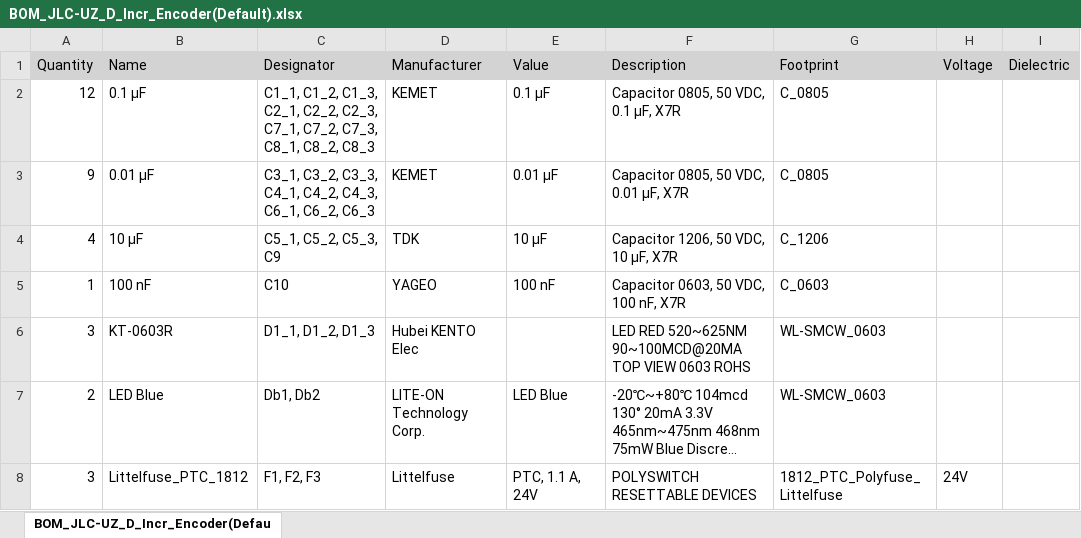
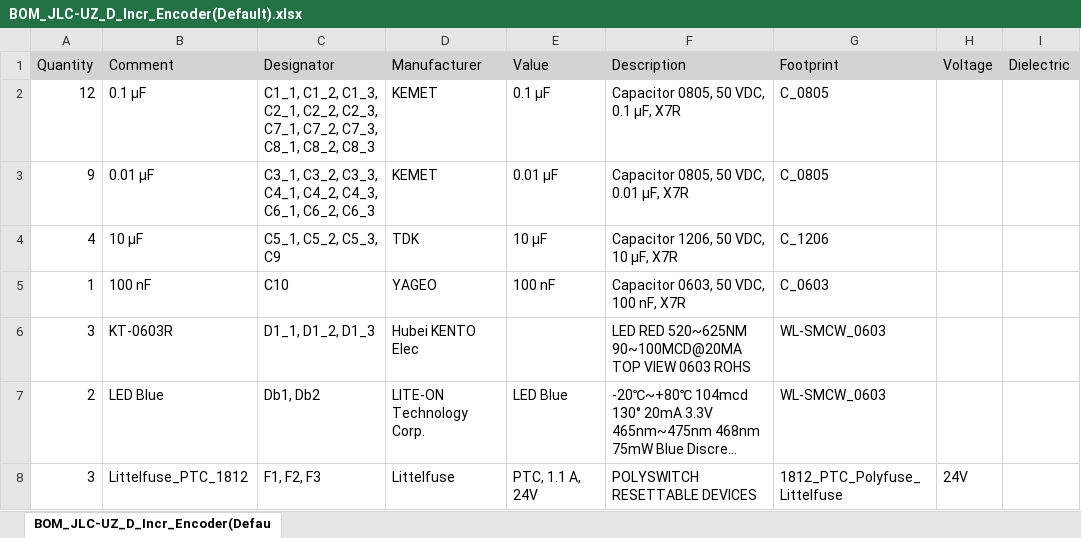
Before and after one commit to ultrazohm/uz_d_incr_encoder, an Excel workbook: Project Outputs for UZ_D_Incr_Encoder/04/BOM/BOM_JLC-UZ_D_Incr_Encoder(Default).xlsx, sheet BOM_JLC-UZ_D_Incr_Encoder(Defau, drawn as a sheet; only a part is shown; long unchanged cells end in …; values as stored, in another font and other column widths than the file's, no borders; the diff names each change by its address in the sheet, - before the commit and + after, or states it on an @@ line.

Commit message:
Wire Connection ergänzt, hat gefehlt! Output job erstellt

```diff
--- a/Project Outputs for UZ_D_Incr_Encoder/04/BOM/BOM_JLC-UZ_D_Incr_Encoder(Default).xlsx (sheet BOM_JLC-UZ_D_Incr_Encoder(Defau)
+++ b/Project Outputs for UZ_D_Incr_Encoder/04/BOM/BOM_JLC-UZ_D_Incr_Encoder(Default).xlsx (sheet BOM_JLC-UZ_D_Incr_Encoder(Defau)
-B1: Name
+B1: Comment
```
Also changed, not shown: 28 other files.
